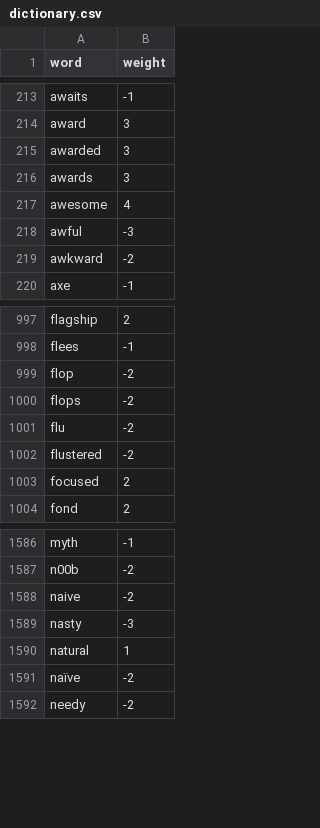
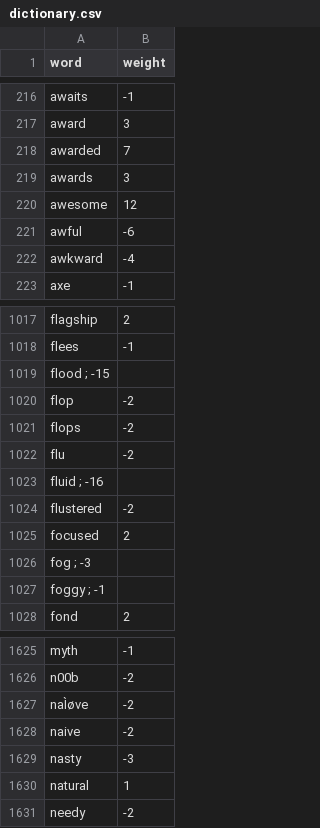
Before and after one commit to rgualan/cloud-app-hmtool, a CSV file: data/dictionary.csv, drawn as a sheet; only a part is shown, gaps mark what is left out; removed rows and columns are numbered as before the commit, all else as after; the diff covers the shown part only; the diff names each change by its address in the sheet, - before the commit and + after, or states it on an @@ line.

Commit message:
[Mod][server] massive changes for weight

```diff
--- a/data/dictionary.csv
+++ b/data/dictionary.csv
-B218 (weight): 3
+B218 (weight): 7
-B220 (weight): 4
+B220 (weight): 12
-B221 (weight): -3
+B221 (weight): -6
-B222 (weight): -2
+B222 (weight): -4
+row 1019: flood ; -15
+row 1023: fluid ; -16
+row 1026: fog ; -3
+row 1027: foggy ; -1
+row 1627: naÌøve | -2
-row 1591: naïve | -2
```
Also changed, not shown: 64 added rows, 6 moved rows and 44 edited cells elsewhere in this file, 3 other files.
